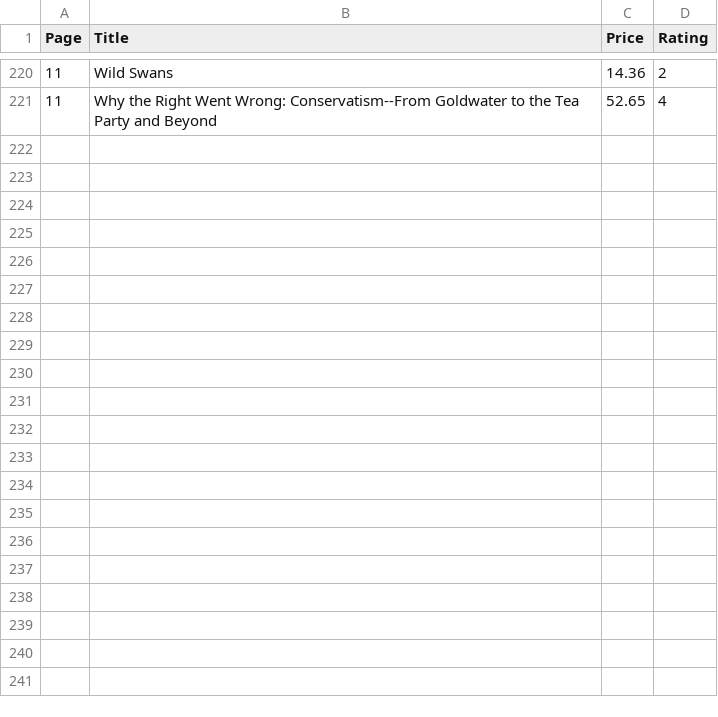
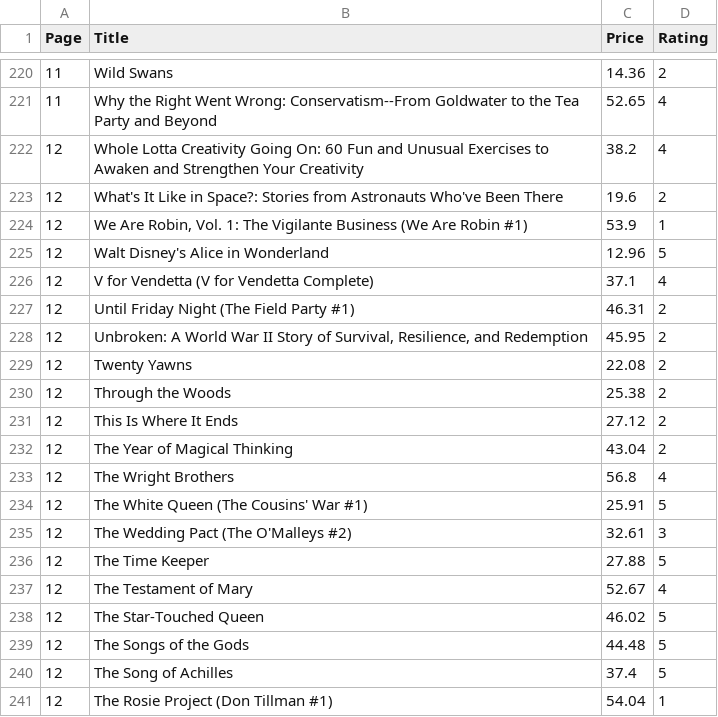
Before and after one commit to Shrishti2401/data_automation_pipeline, a CSV file: cleaned_books.csv, drawn as a sheet; only a part is shown, gaps mark what is left out; the diff names each change by its address in the sheet, - before the commit and + after, or states it on an @@ line.

```diff
--- a/cleaned_books.csv
+++ b/cleaned_books.csv
+row 222: 12 | Whole Lotta Creativity Going On: 60 Fun and Unusual Exercises to Awaken and Strengthen Your Creativity | 38.2 | 4
+row 223: 12 | What's It Like in Space?: Stories from Astronauts Who've Been There | 19.6 | 2
+row 224: 12 | We Are Robin, Vol. 1: The Vigilante Business (We Are Robin #1) | 53.9 | 1
+row 225: 12 | Walt Disney's Alice in Wonderland | 12.96 | 5
+row 226: 12 | V for Vendetta (V for Vendetta Complete) | 37.1 | 4
+row 227: 12 | Until Friday Night (The Field Party #1) | 46.31 | 2
+row 228: 12 | Unbroken: A World War II Story of Survival, Resilience, and Redemption | 45.95 | 2
+row 229: 12 | Twenty Yawns | 22.08 | 2
+row 230: 12 | Through the Woods | 25.38 | 2
+row 231: 12 | This Is Where It Ends | 27.12 | 2
+row 232: 12 | The Year of Magical Thinking | 43.04 | 2
+row 233: 12 | The Wright Brothers | 56.8 | 4
+row 234: 12 | The White Queen (The Cousins' War #1) | 25.91 | 5
+row 235: 12 | The Wedding Pact (The O'Malleys #2) | 32.61 | 3
+row 236: 12 | The Time Keeper | 27.88 | 5
+row 237: 12 | The Testament of Mary | 52.67 | 4
+row 238: 12 | The Star-Touched Queen | 46.02 | 5
+row 239: 12 | The Songs of the Gods | 44.48 | 5
+row 240: 12 | The Song of Achilles | 37.4 | 5
+row 241: 12 | The Rosie Project (Don Tillman #1) | 54.04 | 1
```
Also changed, not shown: books_to_scrape.csv, 1 other file.
